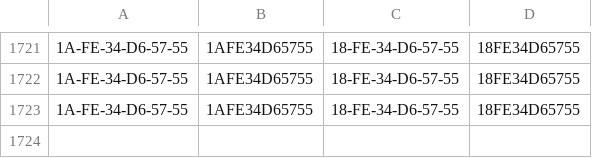
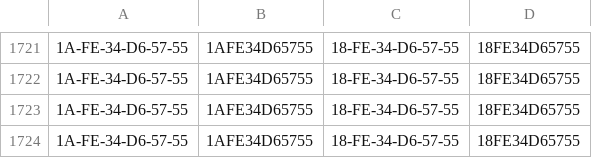
Before and after one commit to hzhsohn/esp8266-KG1, a CSV file: esp8266开关固件/esp8266/FLASH烧录工具/MAC_ADDR/MAC_TABLE.CSV, drawn as a sheet; only a part is shown, gaps mark what is left out; the diff names each change by its address in the sheet, - before the commit and + after, or states it on an @@ line.

```diff
--- a/esp8266开关固件/esp8266/FLASH烧录工具/MAC_ADDR/MAC_TABLE.CSV
+++ b/esp8266开关固件/esp8266/FLASH烧录工具/MAC_ADDR/MAC_TABLE.CSV
+row 1724: 1A-FE-34-D6-57-55 | 1AFE34D65755 | 18-FE-34-D6-57-55 | 18FE34D65755
```
Also changed, not shown: 9 other files.
